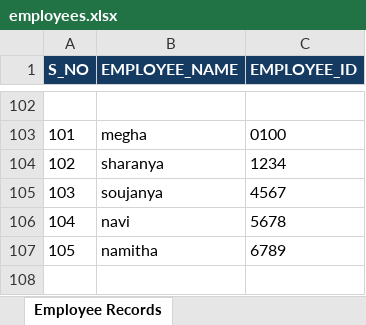
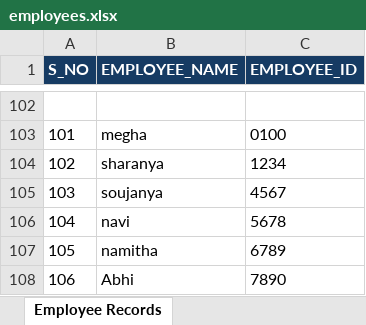
Before and after one commit to Sharanyateegala/employee-excel-automation, an Excel workbook: employees.xlsx, sheet Employee Records, drawn as a sheet; only a part is shown, gaps mark what is left out; values as stored, in another font and other column widths than the file's, no borders; the diff names each change by its address in the sheet, - before the commit and + after, or states it on an @@ line.

Commit message:
Update employee records from Jenkins

```diff
--- a/employees.xlsx (sheet Employee Records)
+++ b/employees.xlsx (sheet Employee Records)
+row 108: 106 | Abhi | 7890
```
